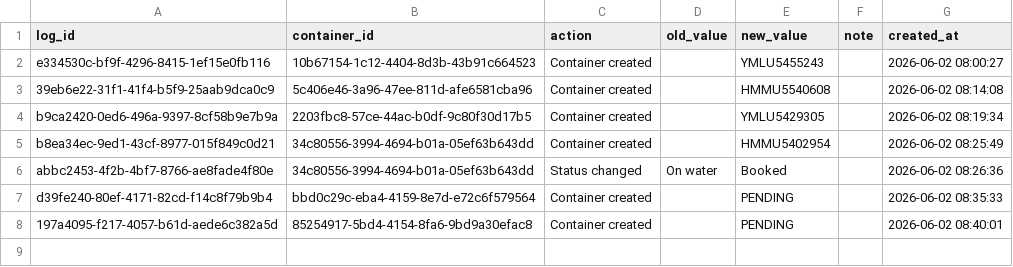
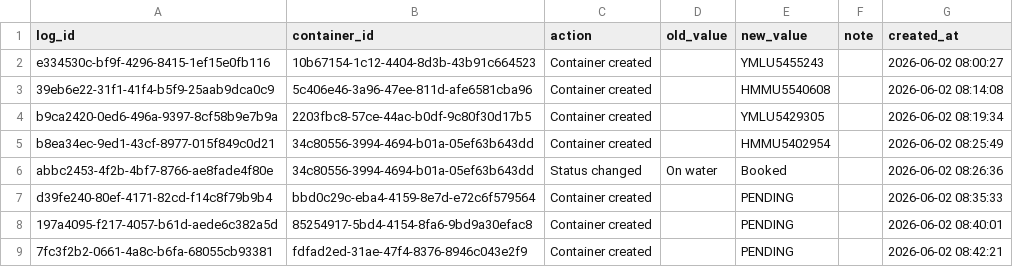
Before and after one commit to Pdvgpc/Container-Tracker-GPC, a CSV file: data/container_logs.csv, drawn as a sheet.

Commit message:
Update container logs

```diff
--- a/data/container_logs.csv
+++ b/data/container_logs.csv
@@ -8 +8,2 @@ d39fe240-80ef-4171-82cd-f14c8f79b9b4,bbd0c29c-eba4-4159-8e7d-e72c6f579564,Contai
 197a4095-f217-4057-b61d-aede6c382a5d,85254917-5bd4-4154-8fa6-9bd9a30efac8,Container created,,PENDING,,2026-06-02 08:40:01
+7fc3f2b2-0661-4a8c-b6fa-68055cb93381,fdfad2ed-31ae-47f4-8376-8946c043e2f9,Container created,,PENDING,,2026-06-02 08:42:21
```
